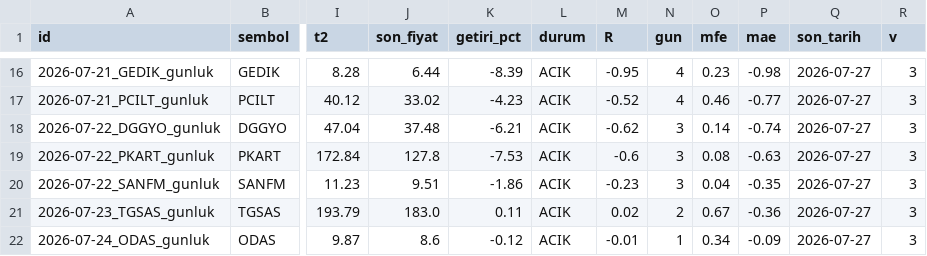
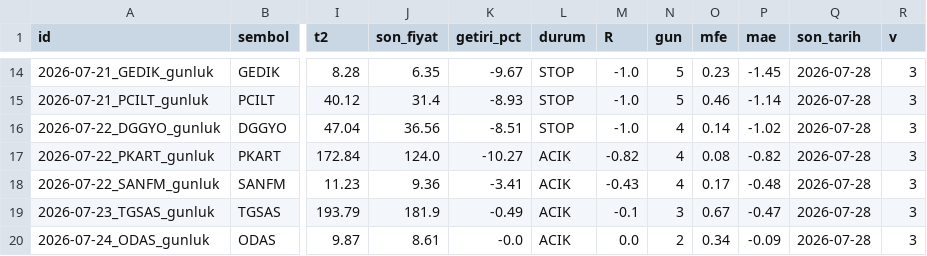
Before and after one commit to brindlecode/swing, a CSV file: data/tracking.csv, drawn as a sheet; only a part is shown, gaps mark what is left out; addresses are those after the commit; the diff covers the shown part only; the diff names each change by its address in the sheet, - before the commit and + after, or states it on an @@ line.

```diff
--- a/data/tracking.csv
+++ b/data/tracking.csv
-J14 (son_fiyat): 6.44
+J14 (son_fiyat): 6.35
-K14 (getiri_pct): -8.39
+K14 (getiri_pct): -9.67
-L14:L16 (durum): ACIK
+L14:L16 (durum): STOP
-M14 (R): -0.95
+M14 (R): -1.0
-N14:N15 (gun): 4
+N14:N15 (gun): 5
-P14 (mae): -0.98
+P14 (mae): -1.45
-Q14:Q20 (son_tarih): 2026-07-27
+Q14:Q20 (son_tarih): 2026-07-28
-J15 (son_fiyat): 33.02
+J15 (son_fiyat): 31.4
-K15 (getiri_pct): -4.23
+K15 (getiri_pct): -8.93
-M15 (R): -0.52
+M15 (R): -1.0
-P15 (mae): -0.77
+P15 (mae): -1.14
-J16 (son_fiyat): 37.48
+J16 (son_fiyat): 36.56
-K16 (getiri_pct): -6.21
+K16 (getiri_pct): -8.51
-M16 (R): -0.62
+M16 (R): -1.0
-N16:N18 (gun): 3
+N16:N18 (gun): 4
-P16 (mae): -0.74
+P16 (mae): -1.02
-J17 (son_fiyat): 127.8
+J17 (son_fiyat): 124.0
-K17 (getiri_pct): -7.53
+K17 (getiri_pct): -10.27
-M17 (R): -0.6
+M17 (R): -0.82
-P17 (mae): -0.63
+P17 (mae): -0.82
-J18 (son_fiyat): 9.51
+J18 (son_fiyat): 9.36
-K18 (getiri_pct): -1.86
+K18 (getiri_pct): -3.41
-M18 (R): -0.23
+M18 (R): -0.43
-O18 (mfe): 0.04
+O18 (mfe): 0.17
-P18 (mae): -0.35
+P18 (mae): -0.48
-J19 (son_fiyat): 183.0
+J19 (son_fiyat): 181.9
-K19 (getiri_pct): 0.11
+K19 (getiri_pct): -0.49
-M19 (R): 0.02
+M19 (R): -0.1
-N19 (gun): 2
+N19 (gun): 3
-P19 (mae): -0.36
+P19 (mae): -0.47
-J20 (son_fiyat): 8.6
+J20 (son_fiyat): 8.61
-K20 (getiri_pct): -0.12
+K20 (getiri_pct): -0.0
-M20 (R): -0.01
+M20 (R): 0.0
-N20 (gun): 1
+N20 (gun): 2
```
Also changed, not shown: 2 removed rows and 103 edited cells elsewhere in this file, data/closed.csv, data/signals.csv, 4 other files.
